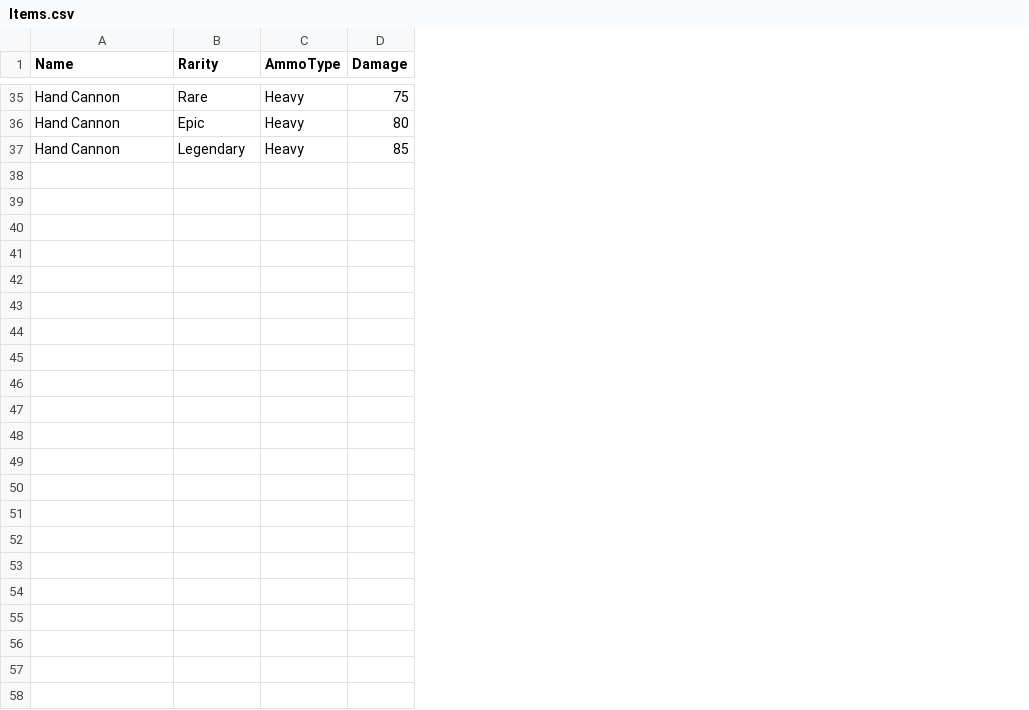
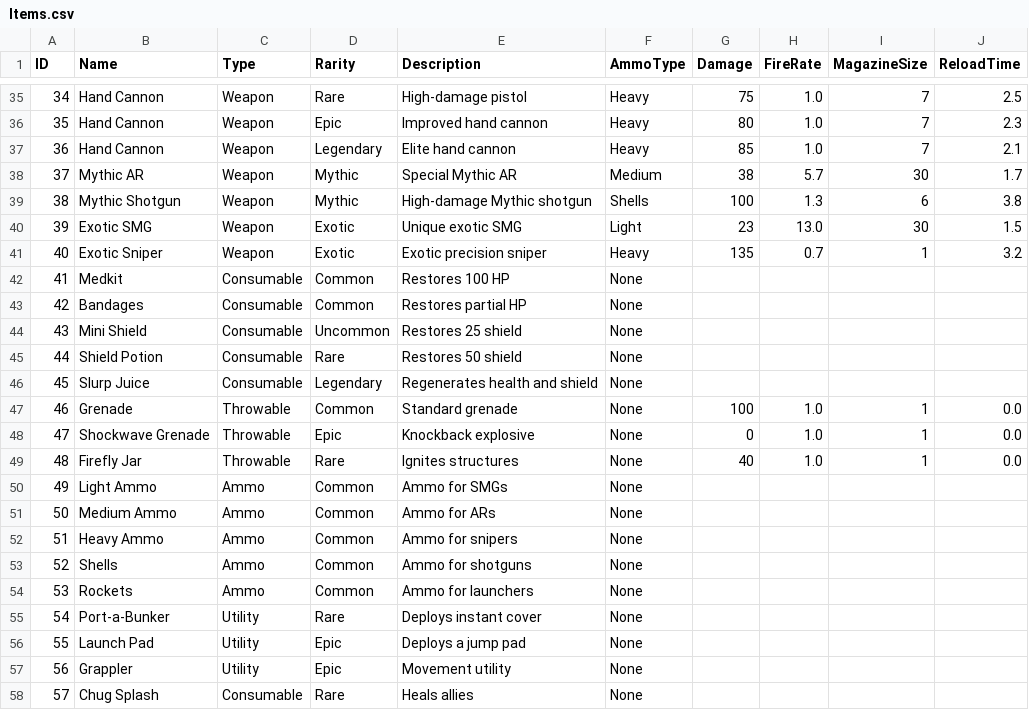
Before and after one commit to garrettbovo/GraphLootWASM, a CSV file: wwwroot/data/Items.csv, drawn as a sheet; only a part is shown, gaps mark what is left out; the diff names each change by its address in the sheet, - before the commit and + after, or states it on an @@ line.

```diff
--- a/wwwroot/data/Items.csv
+++ b/wwwroot/data/Items.csv
+column A (ID), rows 35-37: 34 | 35 | 36
+column C (Type), rows 35-37: all Weapon
+column E (Description), rows 35-37: High-damage pistol | Improved hand cannon | Elite hand cannon
+column H (FireRate), rows 35-37: all 1.0
+column I (MagazineSize), rows 35-37: all 7
+column J (ReloadTime), rows 35-37: 2.5 | 2.3 | 2.1
+row 38: 37 | Mythic AR | Weapon | Mythic | Special Mythic AR | Medium | 38 | 5.7 | 30 | 1.7
+row 39: 38 | Mythic Shotgun | Weapon | Mythic | High-damage Mythic shotgun | Shells | 100 | 1.3 | 6 | 3.8
+row 40: 39 | Exotic SMG | Weapon | Exotic | Unique exotic SMG | Light | 23 | 13.0 | 30 | 1.5
+row 41: 40 | Exotic Sniper | Weapon | Exotic | Exotic precision sniper | Heavy | 135 | 0.7 | 1 | 3.2
+row 42: 41 | Medkit | Consumable | Common | Restores 100 HP | None
+row 43: 42 | Bandages | Consumable | Common | Restores partial HP | None
+row 44: 43 | Mini Shield | Consumable | Uncommon | Restores 25 shield | None
+row 45: 44 | Shield Potion | Consumable | Rare | Restores 50 shield | None
+row 46: 45 | Slurp Juice | Consumable | Legendary | Regenerates health and shield | None
+row 47: 46 | Grenade | Throwable | Common | Standard grenade | None | 100 | 1.0 | 1 | 0.0
+row 48: 47 | Shockwave Grenade | Throwable | Epic | Knockback explosive | None | 0 | 1.0 | 1 | 0.0
+row 49: 48 | Firefly Jar | Throwable | Rare | Ignites structures | None | 40 | 1.0 | 1 | 0.0
+row 50: 49 | Light Ammo | Ammo | Common | Ammo for SMGs | None
+row 51: 50 | Medium Ammo | Ammo | Common | Ammo for ARs | None
+row 52: 51 | Heavy Ammo | Ammo | Common | Ammo for snipers | None
+row 53: 52 | Shells | Ammo | Common | Ammo for shotguns | None
+row 54: 53 | Rockets | Ammo | Common | Ammo for launchers | None
+row 55: 54 | Port-a-Bunker | Utility | Rare | Deploys instant cover | None
+row 56: 55 | Launch Pad | Utility | Epic | Deploys a jump pad | None
+row 57: 56 | Grappler | Utility | Epic | Movement utility | None
+row 58: 57 | Chug Splash | Consumable | Rare | Heals allies | None
```
Also changed, not shown: wwwroot/data/DefaultMap.csv, wwwroot/data/Nodes.csv, 4 other files.
